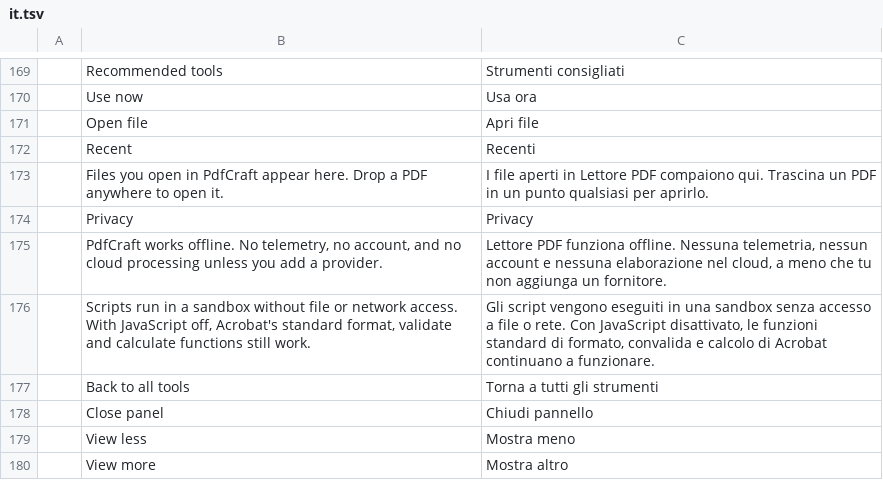
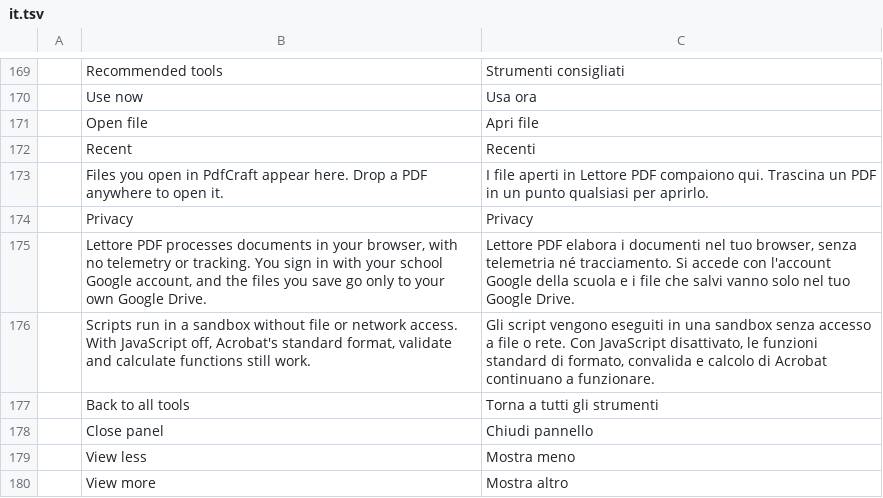
Before and after one commit to amalfibenedetto-labMontecuccoli/lettore-pdf, a TSV file: crates/ui-egui/src/i18n/it.tsv, drawn as a sheet; only a part is shown, gaps mark what is left out.

```diff
--- a/crates/ui-egui/src/i18n/it.tsv
+++ b/crates/ui-egui/src/i18n/it.tsv
@@ -174,3 +174,3 @@
 	Privacy	Privacy
-	PdfCraft works offline. No telemetry, no account, and no cloud processing unless you add a provider.	Lettore PDF funziona offline. Nessuna telemetria, nessun account e nessuna elaborazione nel cloud, a meno che tu non aggiunga un fornitore.
+	Lettore PDF processes documents in your browser, with no telemetry or tracking. You sign in with your school Google account, and the files you save go only to your own Google Drive.	Lettore PDF elabora i documenti nel tuo browser, senza telemetria né tracciamento. Si accede con l'account Google della scuola e i file che salvi vanno solo nel tuo Google Drive.
 	Scripts run in a sandbox without file or network access. With JavaScript off, Acrobat's standard format, validate and calculate functions still work.	Gli script vengono eseguiti in una sandbox senza accesso a file o rete. Con JavaScript disattivato, le funzioni standard di formato, convalida e calcolo di Acrobat continuano a funzionare.
```
Also changed, not shown: 1 other file.
